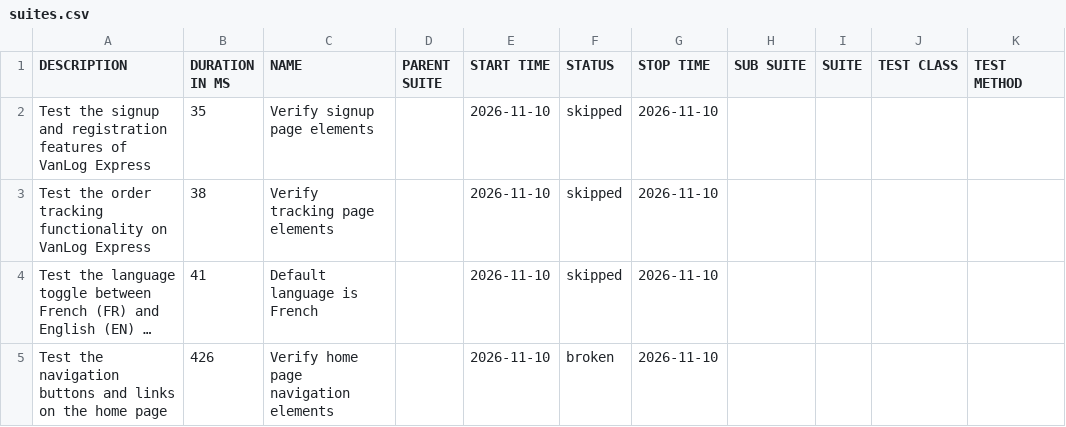
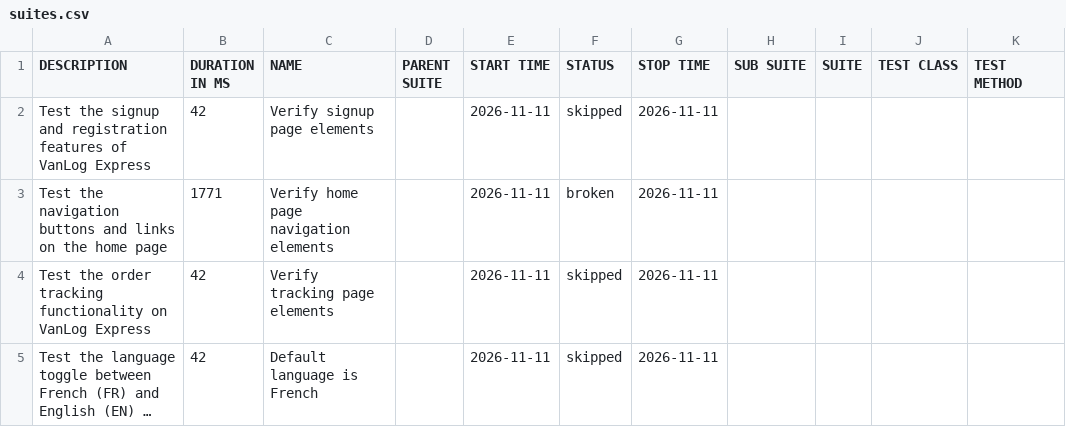
Before and after one commit to Raef211/Automation-vanlog-express, a CSV file: nightly/data/suites.csv, drawn as a sheet; long unchanged cells end in …; removed rows and columns are numbered as before the commit, all else as after; the diff names each change by its address in the sheet, - before the commit and + after, or states it on an @@ line.

```diff
--- a/nightly/data/suites.csv
+++ b/nightly/data/suites.csv
-B2 (DURATION IN MS): 35
+B2 (DURATION IN MS): 42
-E2 (START TIME): 2026-11-10
+E2 (START TIME): 2026-11-11
-G2 (STOP TIME): 2026-11-10
+G2 (STOP TIME): 2026-11-11
+row 3: Test the navigation buttons and links on the home page | 1771 | Verify home page navigation elements |  | 2026-11-11 | broken | 2026-11-11
-B4 (DURATION IN MS): 38
+B4 (DURATION IN MS): 42
-E4:E5 (START TIME): 2026-11-10
+E4:E5 (START TIME): 2026-11-11
-G4:G5 (STOP TIME): 2026-11-10
+G4:G5 (STOP TIME): 2026-11-11
-B5 (DURATION IN MS): 41
+B5 (DURATION IN MS): 42
-row 5: Test the navigation buttons and links on the home page | 426 | Verify home page navigation elements |  | 2026-11-10 | broken | 2026-11-10
```
Also changed, not shown: nightly/data/behaviors.csv, 20 other files.
